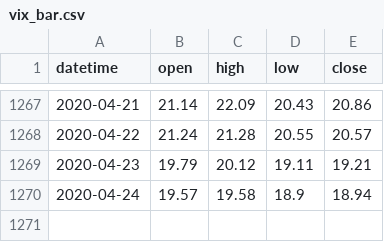
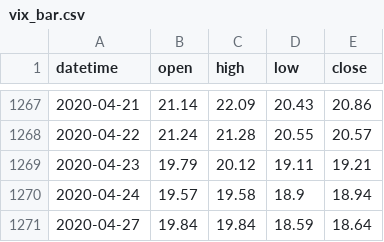
Before and after one commit to linbozhong/research_tools, a CSV file: option_analyze/vix_bar.csv, drawn as a sheet; only a part is shown, gaps mark what is left out.

Commit message:
option analyze add get daily bar from jqdata

```diff
--- a/option_analyze/vix_bar.csv
+++ b/option_analyze/vix_bar.csv
@@ -1270 +1270,2 @@ datetime,open,high,low,close
 2020-04-24,19.57,19.58,18.9,18.94
+2020-04-27,19.84,19.84,18.59,18.64
```
Also changed, not shown: 2 other files.
